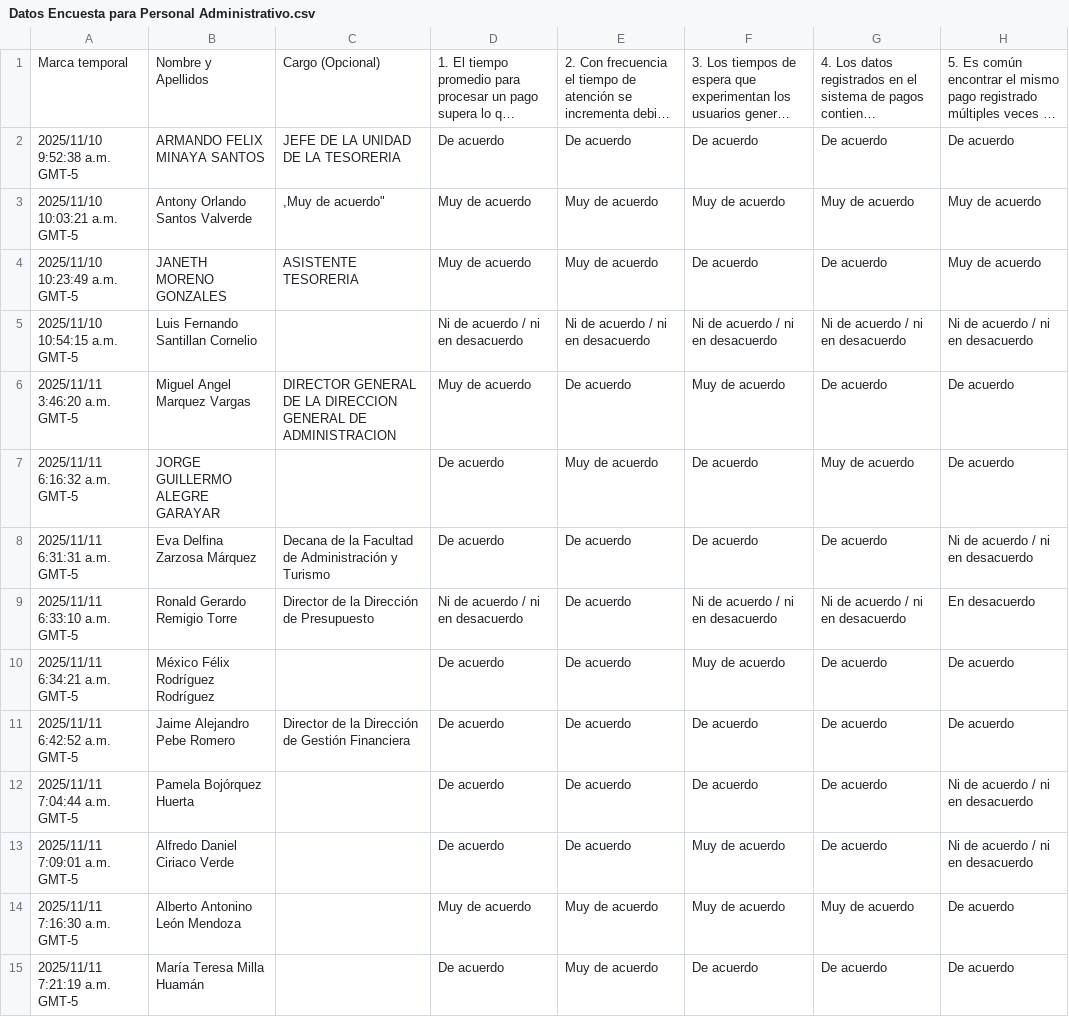
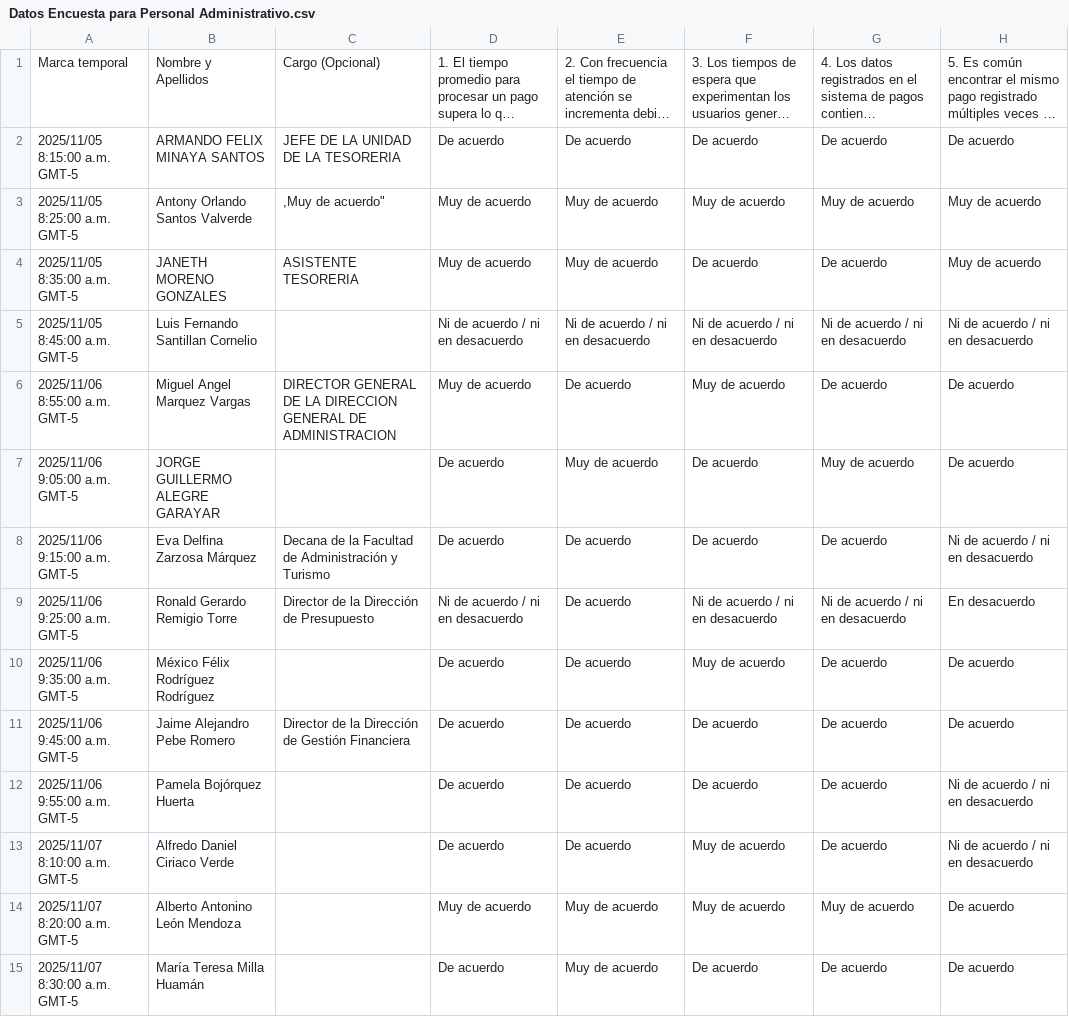
Before and after one commit to luis-huaney-lino-devops/anexos-tesis, a CSV file: Datos Encuesta para Personal Administrativo.csv, drawn as a sheet; only a part is shown; long unchanged cells end in …; the diff covers the shown part only; the diff names each change by its address in the sheet, - before the commit and + after, or states it on an @@ line.

Commit message:
Update Datos Encuesta para Personal Administrativo.csv

```diff
--- a/Datos Encuesta para Personal Administrativo.csv
+++ b/Datos Encuesta para Personal Administrativo.csv
-A2: 2025/11/10 9:52:38 a.m. GMT-5
+A2: 2025/11/05 8:15:00 a.m. GMT-5
-A3: 2025/11/10 10:03:21 a.m. GMT-5
+A3: 2025/11/05 8:25:00 a.m. GMT-5
-A4: 2025/11/10 10:23:49 a.m. GMT-5
+A4: 2025/11/05 8:35:00 a.m. GMT-5
-A5: 2025/11/10 10:54:15 a.m. GMT-5
+A5: 2025/11/05 8:45:00 a.m. GMT-5
-A6: 2025/11/11 3:46:20 a.m. GMT-5
+A6: 2025/11/06 8:55:00 a.m. GMT-5
-A7: 2025/11/11 6:16:32 a.m. GMT-5
+A7: 2025/11/06 9:05:00 a.m. GMT-5
-A8: 2025/11/11 6:31:31 a.m. GMT-5
+A8: 2025/11/06 9:15:00 a.m. GMT-5
-A9: 2025/11/11 6:33:10 a.m. GMT-5
+A9: 2025/11/06 9:25:00 a.m. GMT-5
-A10: 2025/11/11 6:34:21 a.m. GMT-5
+A10: 2025/11/06 9:35:00 a.m. GMT-5
-A11: 2025/11/11 6:42:52 a.m. GMT-5
+A11: 2025/11/06 9:45:00 a.m. GMT-5
-A12: 2025/11/11 7:04:44 a.m. GMT-5
+A12: 2025/11/06 9:55:00 a.m. GMT-5
-A13: 2025/11/11 7:09:01 a.m. GMT-5
+A13: 2025/11/07 8:10:00 a.m. GMT-5
-A14: 2025/11/11 7:16:30 a.m. GMT-5
+A14: 2025/11/07 8:20:00 a.m. GMT-5
-A15: 2025/11/11 7:21:19 a.m. GMT-5
+A15: 2025/11/07 8:30:00 a.m. GMT-5
```
Also changed, not shown: 16 edited cells elsewhere in this file.
